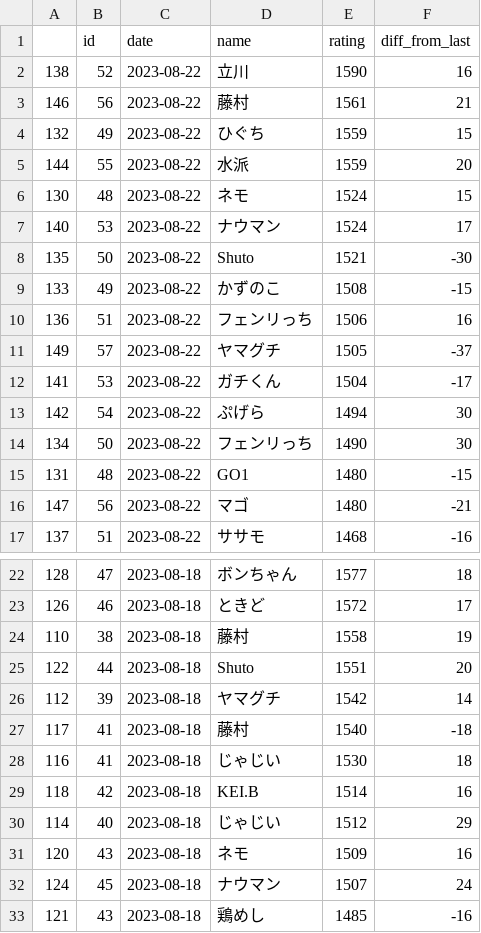
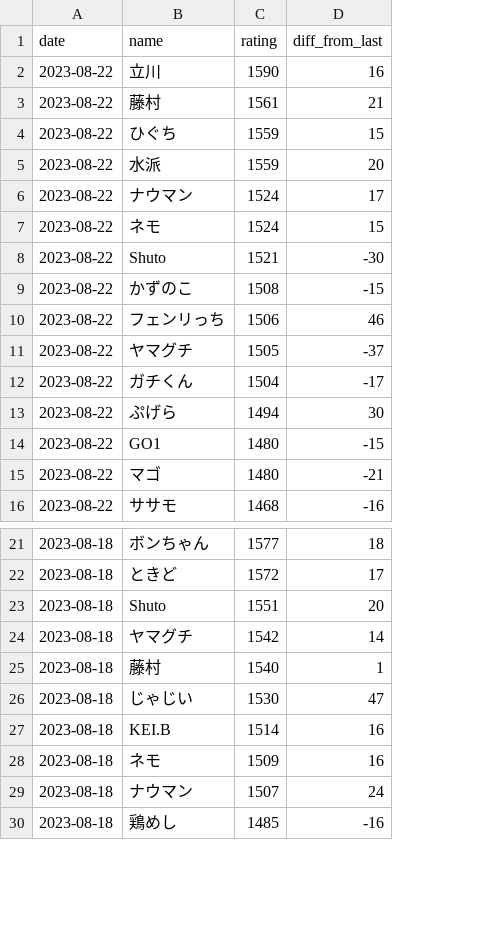
Before and after one commit to A-tilol/fg-ratings, a TSV file: data/sfl_2023/ratings.tsv, drawn as a sheet; only a part is shown, gaps mark what is left out; removed rows and columns are numbered as before the commit, all else as after; the diff covers the shown part only; the diff names each change by its address in the sheet, - before the commit and + after, or states it on an @@ line.

```diff
--- a/data/sfl_2023/ratings.tsv
+++ b/data/sfl_2023/ratings.tsv
-column A, rows 2-6: 138 | 146 | 132 | 144 | 130; rows 8-13: 135 | 133 | 136 | 149 | 141 | 142; rows 15-17: 131 | 147 | 137; rows 22-23: 128 | 126; rows 25-29: 122 | 112 | 117 | 116 | 118; rows 31-33: 120 | 124 | 121
-column B (id), rows 2-6: 52 | 56 | 49 | 55 | 48; rows 8-13: 50 | 49 | 51 | 57 | 53 | 54; rows 15-17: 48 | 56 | 51; rows 22-23: 47 | 46; rows 25-29: 44 | 39 | 41 | 41 | 42; rows 31-33: 43 | 45 | 43
@@ row 7 moved to row 6: 2023-08-22 @@
-D10 (diff_from_last): 16
+D10 (diff_from_last): 46
-row 14: 134 | 50 | 2023-08-22 | フェンリっち | 1490 | 30
-row 24: 110 | 38 | 2023-08-18 | 藤村 | 1558 | 19
-D25 (diff_from_last): -18
+D25 (diff_from_last): 1
-D26 (diff_from_last): 18
+D26 (diff_from_last): 47
-row 30: 114 | 40 | 2023-08-18 | じゃじい | 1512 | 29
```
Also changed, not shown: 2 removed rows, 44 moved rows and 2 edited cells elsewhere in this file, data/sfl_2023/player_data.tsv, ui/src/assets/sfl_2023/player_data.tsv, 5 other files.
